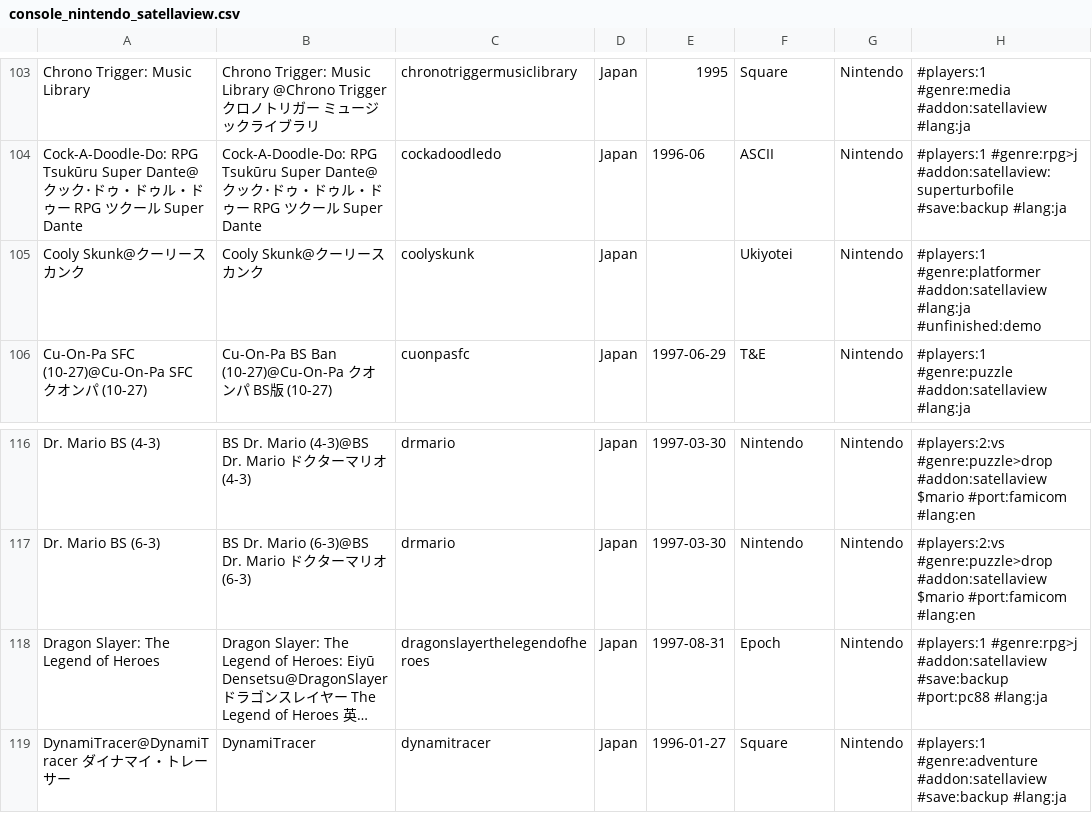
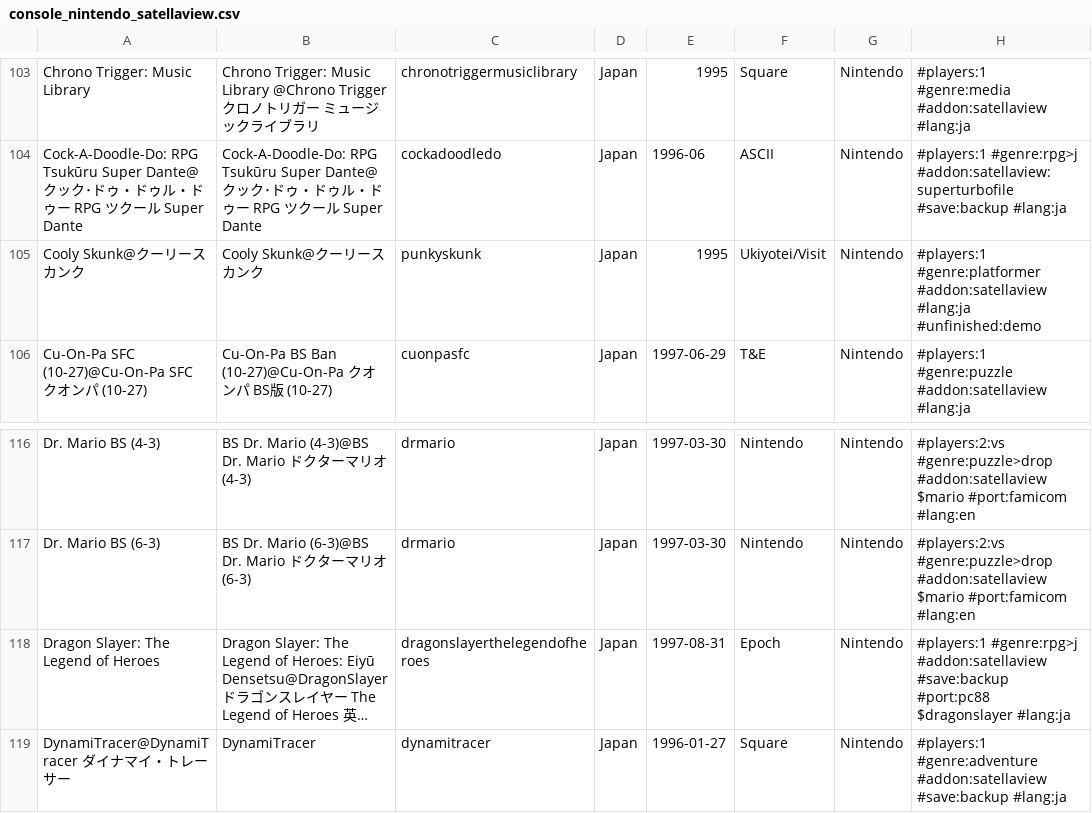
Before and after one commit to PigSaint/GameDataBase, a CSV file: console_nintendo_satellaview.csv, drawn as a sheet; only a part is shown, gaps mark what is left out; long unchanged cells end in …; the diff names each change by its address in the sheet, - before the commit and + after, or states it on an @@ line.

Commit message:
Update console_nintendo_satellaview.csv

```diff
--- a/console_nintendo_satellaview.csv
+++ b/console_nintendo_satellaview.csv
-C105: coolyskunk
+C105: punkyskunk
-E105: (empty)
+E105: 1995
-F105: Ukiyotei
+F105: Ukiyotei/Visit
-H118: …#save:backup #port:pc88 #lang:ja
+H118: …#save:backup #port:pc88 $dragonslayer #lang:ja
```
